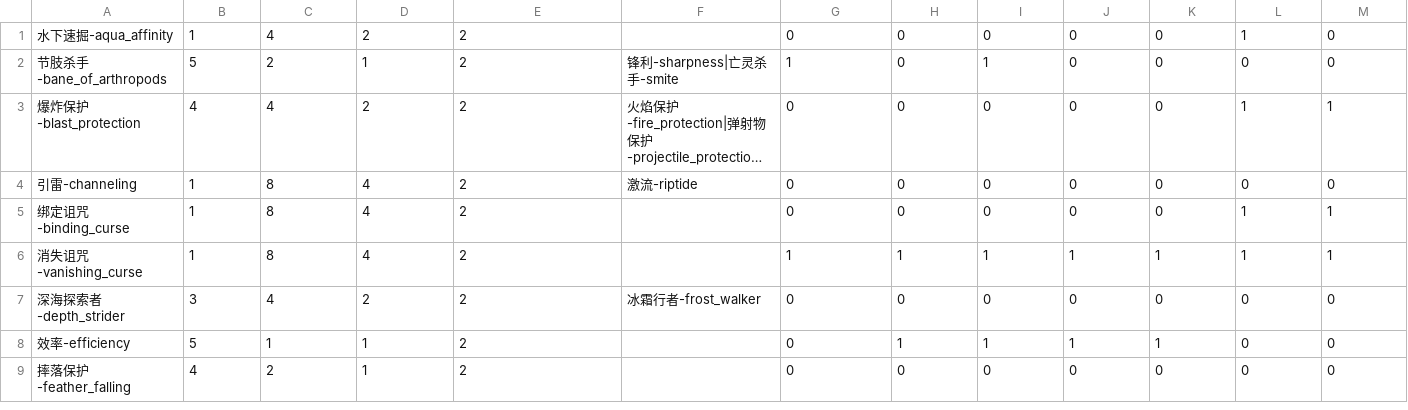
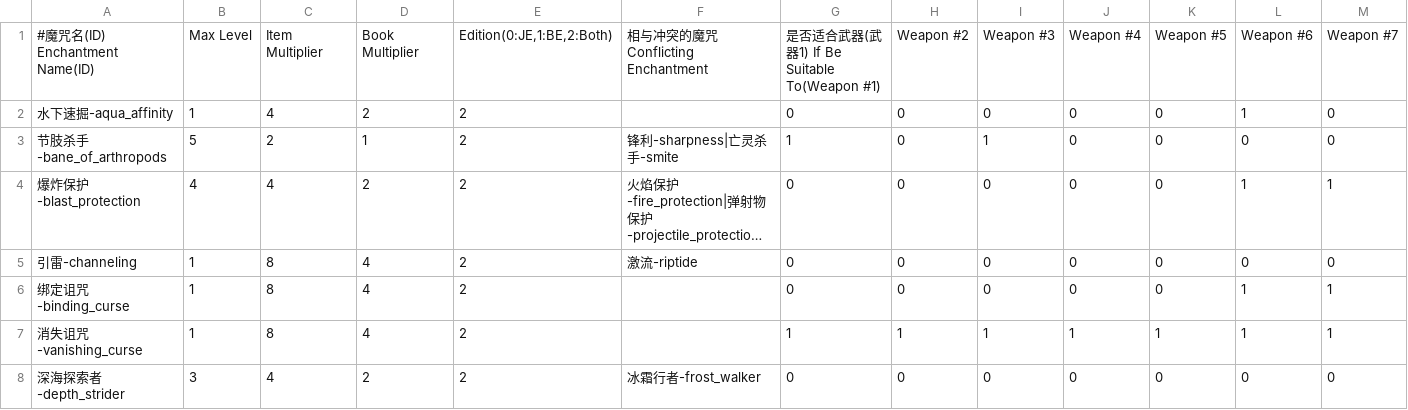
Before and after one commit to Dinosaur-MC/BestEnchSeq, a CSV file: EnchantmentTable.csv, drawn as a sheet; only a part is shown; the shorter side is filled out with more unchanged rows; long unchanged cells end in …; rows hold the shown columns only; the diff names each change by its address in the sheet, - before the commit and + after, or states it on an @@ line.

```diff
--- a/EnchantmentTable.csv
+++ b/EnchantmentTable.csv
+row 1: #魔咒名(ID) Enchantment Name(ID) | Max Level | Item Multiplier | Book Multiplier | Edition(0:JE,1:BE,2:Both) | 相与冲突的魔咒 Conflicting Enchantment | 是否适合武器(武器1) If Be Suitable To(Weapon #1) | Weapon #2 | Weapon #3 | Weapon #4 | Weapon #5 | Weapon #6 | Weapon #7
```
Also changed, not shown: WeaponTable.csv, 1 other file.
